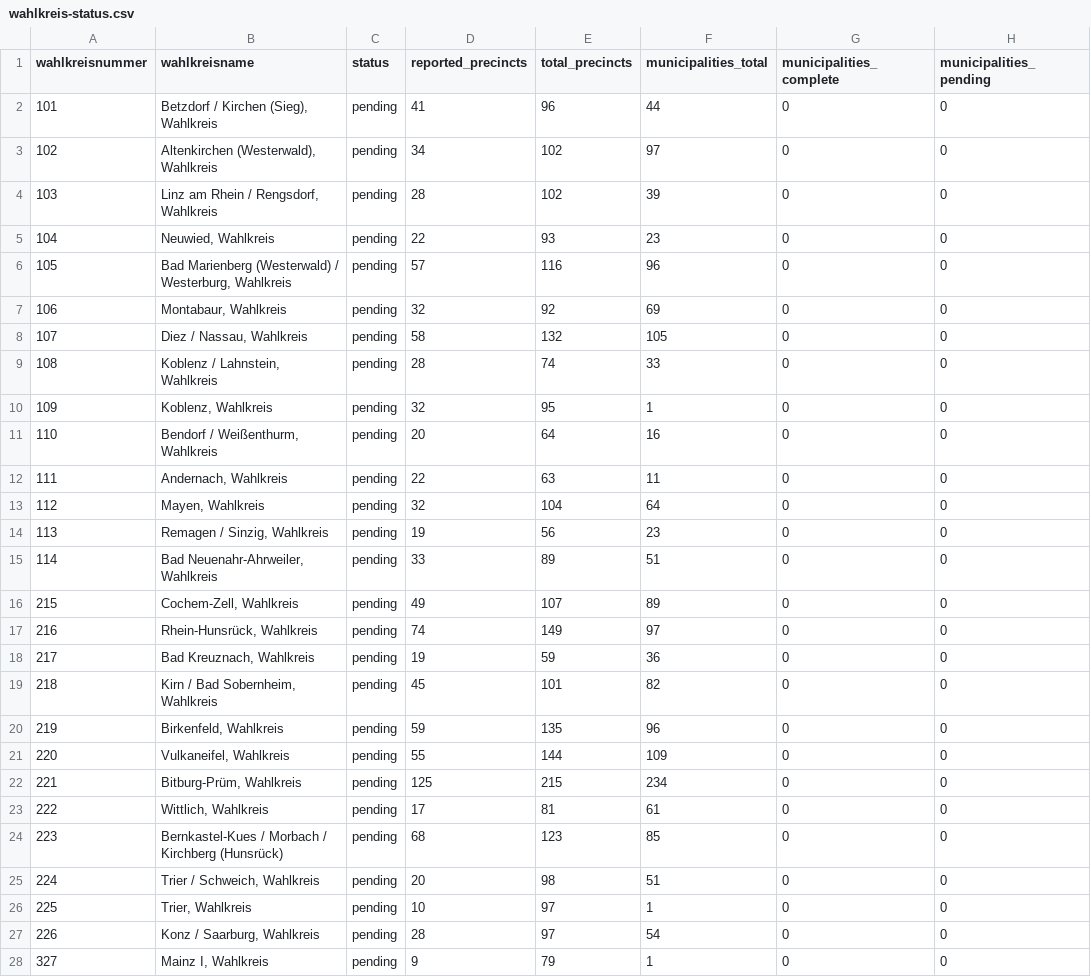
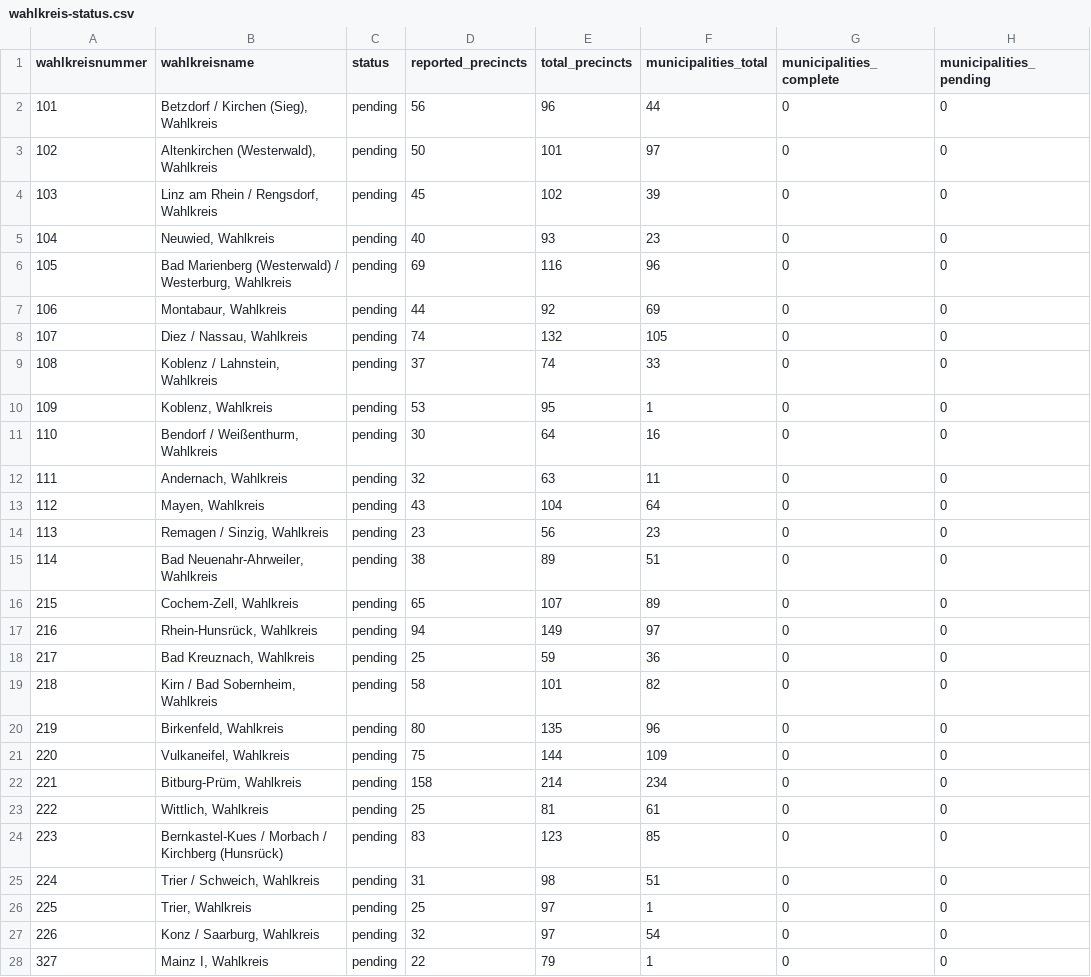
Before and after one commit to volzinnovation/wahl-monitor.de, a CSV file: data/2026-rlp/metadata/wahlkreis-status.csv, drawn as a sheet; only a part is shown; the diff covers the shown part only; the diff names each change by its address in the sheet, - before the commit and + after, or states it on an @@ line.

```diff
--- a/data/2026-rlp/metadata/wahlkreis-status.csv
+++ b/data/2026-rlp/metadata/wahlkreis-status.csv
-D2 (reported_precincts): 41
+D2 (reported_precincts): 56
-D3 (reported_precincts): 34
+D3 (reported_precincts): 50
-E3 (total_precincts): 102
+E3 (total_precincts): 101
-D4 (reported_precincts): 28
+D4 (reported_precincts): 45
-D5 (reported_precincts): 22
+D5 (reported_precincts): 40
-D6 (reported_precincts): 57
+D6 (reported_precincts): 69
-D7 (reported_precincts): 32
+D7 (reported_precincts): 44
-D8 (reported_precincts): 58
+D8 (reported_precincts): 74
-D9 (reported_precincts): 28
+D9 (reported_precincts): 37
-D10 (reported_precincts): 32
+D10 (reported_precincts): 53
-D11 (reported_precincts): 20
+D11 (reported_precincts): 30
-D12 (reported_precincts): 22
+D12 (reported_precincts): 32
-D13 (reported_precincts): 32
+D13 (reported_precincts): 43
-D14 (reported_precincts): 19
+D14 (reported_precincts): 23
-D15 (reported_precincts): 33
+D15 (reported_precincts): 38
-D16 (reported_precincts): 49
+D16 (reported_precincts): 65
-D17 (reported_precincts): 74
+D17 (reported_precincts): 94
-D18 (reported_precincts): 19
+D18 (reported_precincts): 25
-D19 (reported_precincts): 45
+D19 (reported_precincts): 58
-D20 (reported_precincts): 59
+D20 (reported_precincts): 80
-D21 (reported_precincts): 55
+D21 (reported_precincts): 75
-D22 (reported_precincts): 125
+D22 (reported_precincts): 158
-E22 (total_precincts): 215
+E22 (total_precincts): 214
-D23 (reported_precincts): 17
+D23 (reported_precincts): 25
-D24 (reported_precincts): 68
+D24 (reported_precincts): 83
-D25 (reported_precincts): 20
+D25 (reported_precincts): 31
-D26 (reported_precincts): 10
+D26 (reported_precincts): 25
-D27 (reported_precincts): 28
+D27 (reported_precincts): 32
-D28 (reported_precincts): 9
+D28 (reported_precincts): 22
```
Also changed, not shown: 25 edited cells elsewhere in this file, 4 other files.
